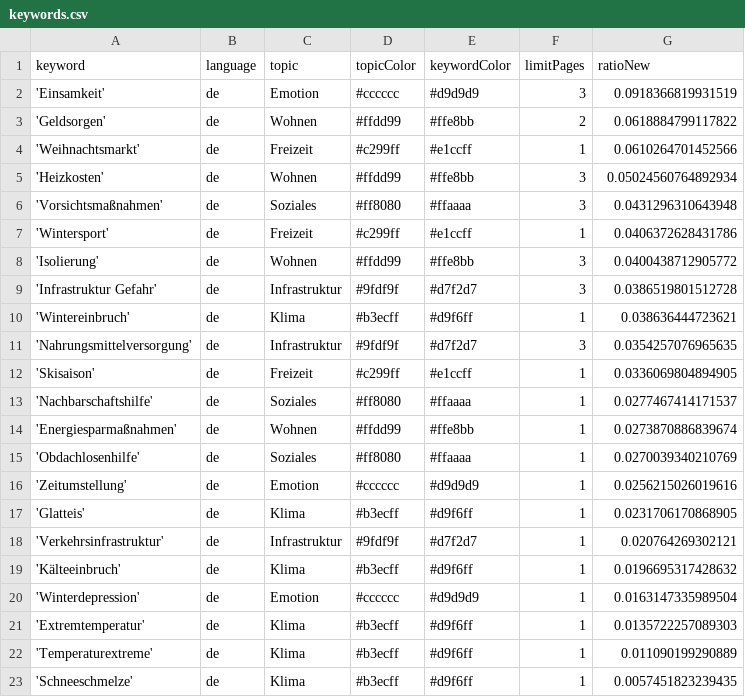
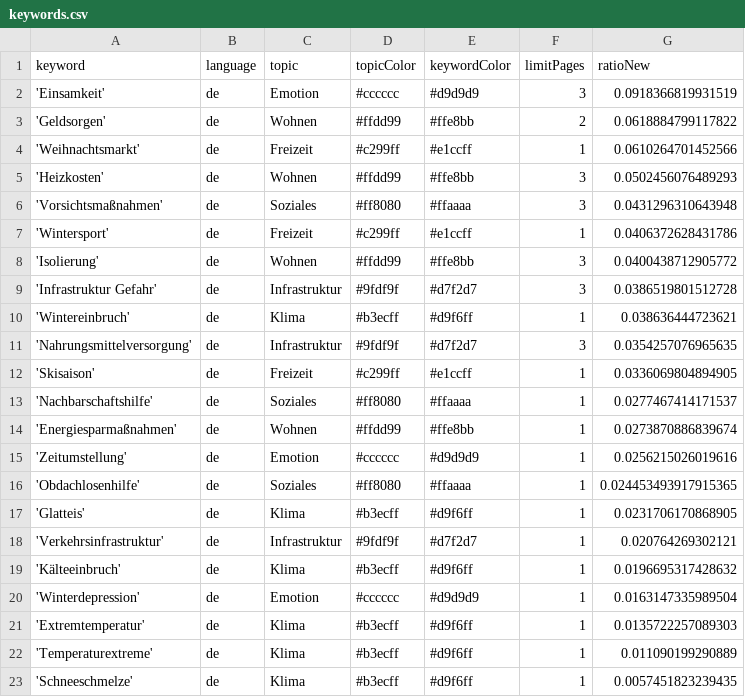
Before and after one commit to hb219-news/winterIsComing2, a CSV file: keywords.csv, drawn as a sheet.

Commit message:
Commit from GitHub Actions (harvest:0.0)

```diff
--- a/keywords.csv
+++ b/keywords.csv
@@ -4,3 +4,3 @@ keyword,language,topic,topicColor,keywordColor,limitPages,ratioNew
 'Weihnachtsmarkt',de,Freizeit,#c299ff,#e1ccff,1,0.0610264701452566
-'Heizkosten',de,Wohnen,#ffdd99,#ffe8bb,3,0.05024560764892934
+'Heizkosten',de,Wohnen,#ffdd99,#ffe8bb,3,0.0502456076489293
 'Vorsichtsmaßnahmen',de,Soziales,#ff8080,#ffaaaa,3,0.0431296310643948
@@ -14,4 +14,4 @@ keyword,language,topic,topicColor,keywordColor,limitPages,ratioNew
 'Energiesparmaßnahmen',de,Wohnen,#ffdd99,#ffe8bb,1,0.0273870886839674
-'Obdachlosenhilfe',de,Soziales,#ff8080,#ffaaaa,1,0.0270039340210769
 'Zeitumstellung',de,Emotion,#cccccc,#d9d9d9,1,0.0256215026019616
+'Obdachlosenhilfe',de,Soziales,#ff8080,#ffaaaa,1,0.024453493917915365
 'Glatteis',de,Klima,#b3ecff,#d9f6ff,1,0.0231706170868905
```
